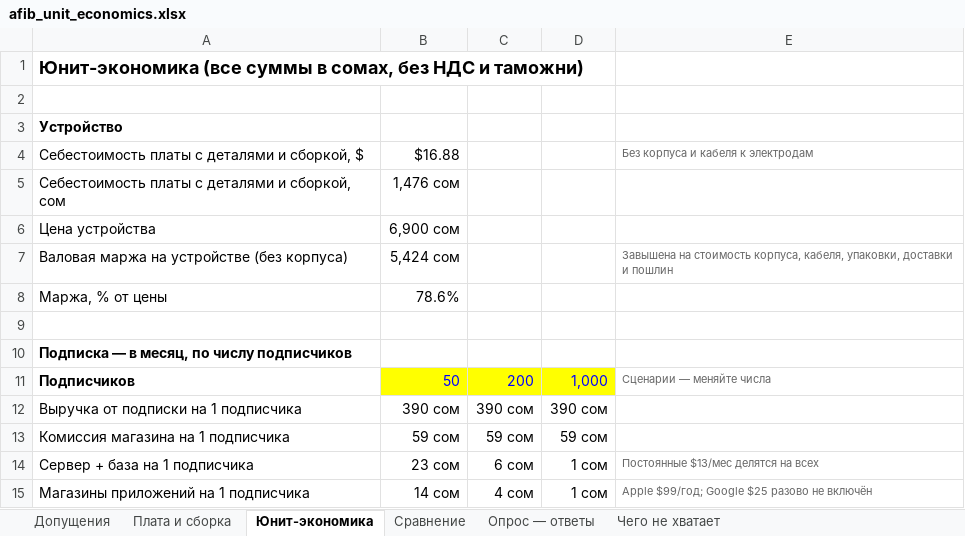
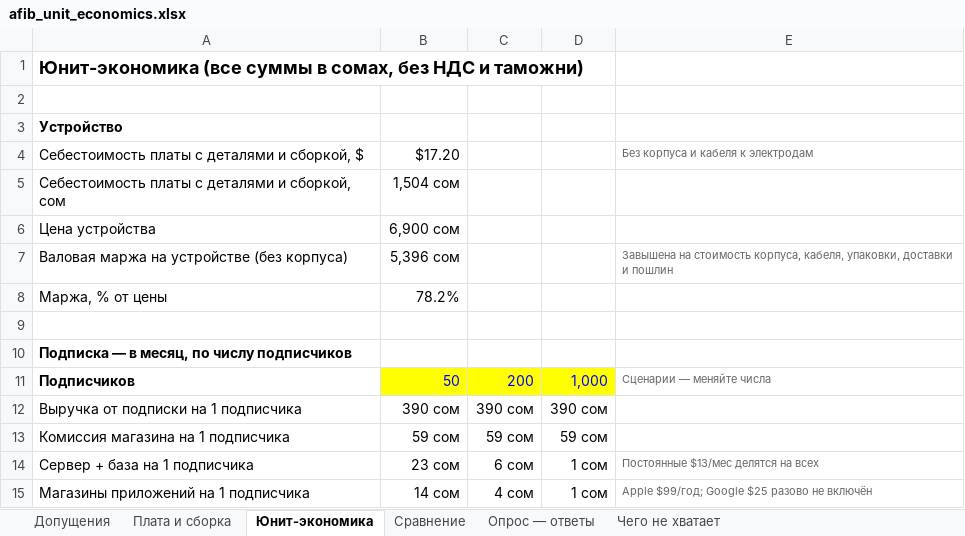
Before and after one commit to Asilovvv/afib-monitor, an Excel workbook: business/afib_unit_economics.xlsx, sheet Юнит-экономика, drawn as a sheet; only a part is shown; values as stored, in another font and other column widths than the file's, no borders; the diff names each change by its address in the sheet, - before the commit and + after, or states it on an @@ line.

```diff
--- a/business/afib_unit_economics.xlsx (sheet Юнит-экономика)
+++ b/business/afib_unit_economics.xlsx (sheet Юнит-экономика)
-B4: $16.88
+B4: $17.20
-B5: 1,476 сом
+B5: 1,504 сом
-B7: 5,424 сом
+B7: 5,396 сом
-B8: 78.6%
+B8: 78.2%
```
Also changed, not shown: sheet Плата и сборка, sheet Чего не хватает, sheet Допущения, formulas that keep their value, 9 other files.
